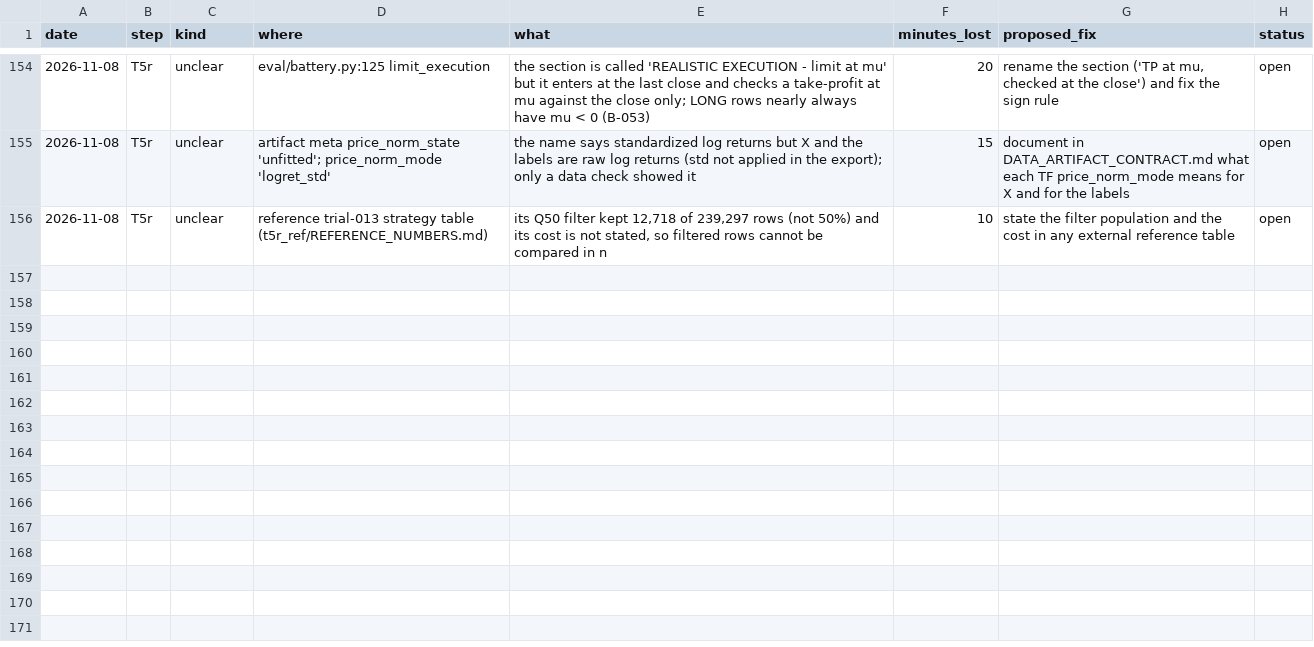
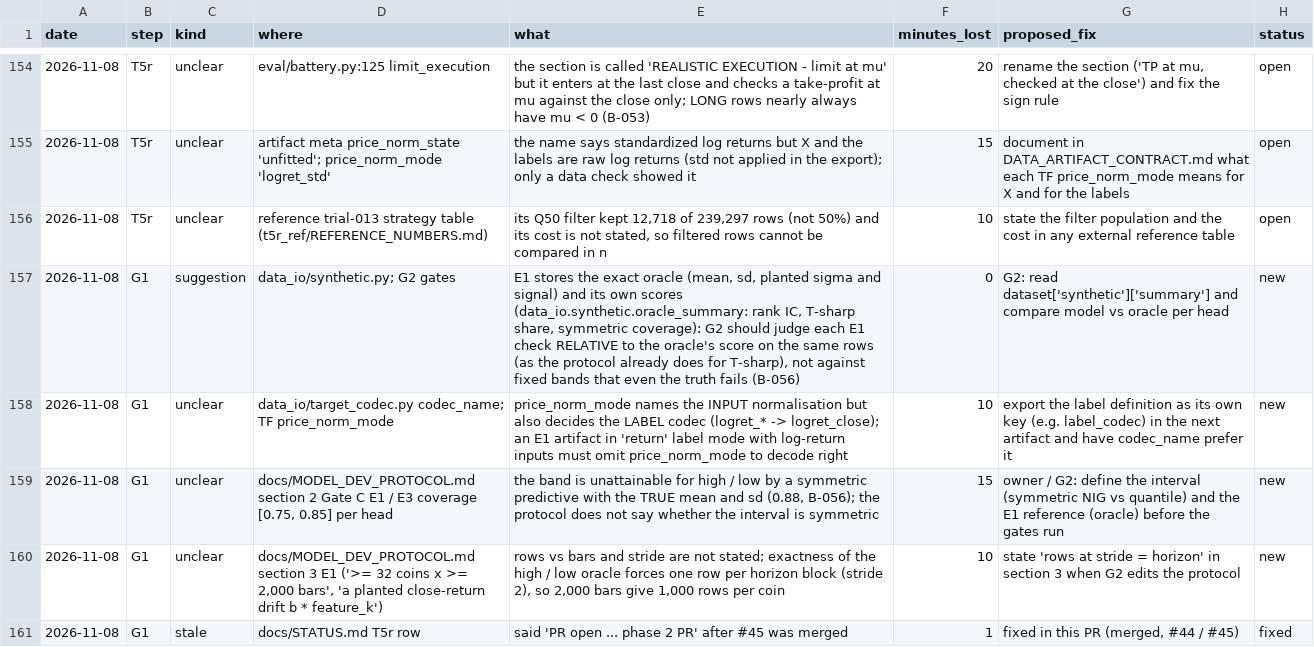
Before and after one commit to yuosef772424/nig-timenet-torch, a CSV file: docs/suggestions.csv, drawn as a sheet; only a part is shown, gaps mark what is left out; the diff names each change by its address in the sheet, - before the commit and + after, or states it on an @@ line.

```diff
--- a/docs/suggestions.csv
+++ b/docs/suggestions.csv
+row 157: 2026-11-08 | G1 | suggestion | data_io/synthetic.py; G2 gates | E1 stores the exact oracle (mean, sd, planted sigma and signal) and its own scores (data_io.synthetic.oracle_summary: rank IC, T-sharp share, symmetric coverage): G2 should judge each E1 check RELATIVE to the oracle's score on the same rows (as the protocol already does for T-sharp), not against fixed bands that even the truth fails (B-056) | 0 | G2: read dataset['synthetic']['summary'] and compare model vs oracle per head | new
+row 158: 2026-11-08 | G1 | unclear | data_io/target_codec.py codec_name; TF price_norm_mode | price_norm_mode names the INPUT normalisation but also decides the LABEL codec (logret_* -> logret_close); an E1 artifact in 'return' label mode with log-return inputs must omit price_norm_mode to decode right | 10 | export the label definition as its own key (e.g. label_codec) in the next artifact and have codec_name prefer it | new
+row 159: 2026-11-08 | G1 | unclear | docs/MODEL_DEV_PROTOCOL.md section 2 Gate C E1 / E3 coverage [0.75, 0.85] per head | the band is unattainable for high / low by a symmetric predictive with the TRUE mean and sd (0.88, B-056); the protocol does not say whether the interval is symmetric | 15 | owner / G2: define the interval (symmetric NIG vs quantile) and the E1 reference (oracle) before the gates run | new
+row 160: 2026-11-08 | G1 | unclear | docs/MODEL_DEV_PROTOCOL.md section 3 E1 ('>= 32 coins x >= 2,000 bars', 'a planted close-return drift b * feature_k') | rows vs bars and stride are not stated; exactness of the high / low oracle forces one row per horizon block (stride 2), so 2,000 bars give 1,000 rows per coin | 10 | state 'rows at stride = horizon' in section 3 when G2 edits the protocol | new
+row 161: 2026-11-08 | G1 | stale | docs/STATUS.md T5r row | said 'PR open ... phase 2 PR' after #45 was merged | 1 | fixed in this PR (merged, #44 / #45) | fixed
```
Also changed, not shown: docs/bottlenecks.csv, docs/friction_log.csv, 2 other files.
